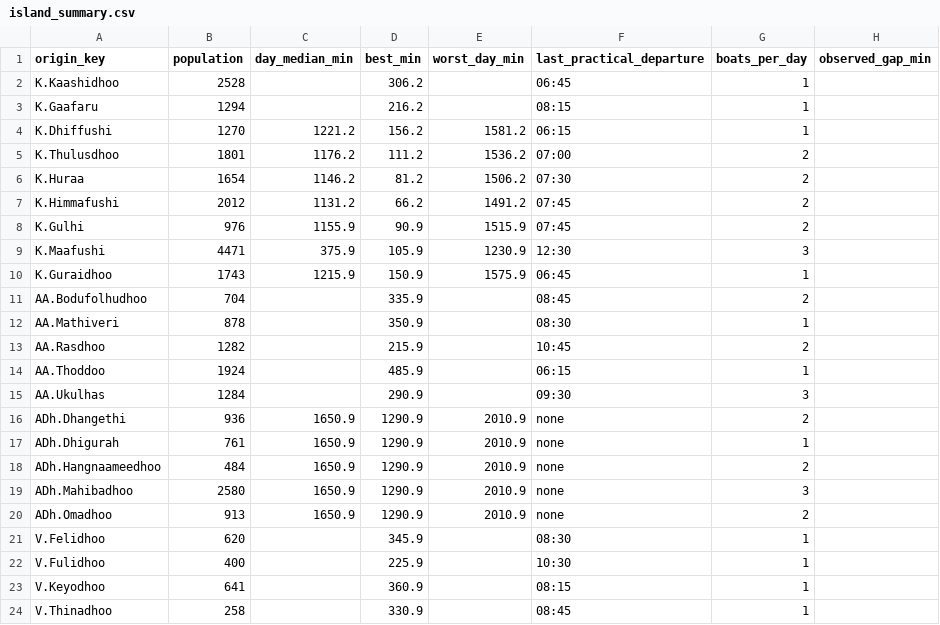
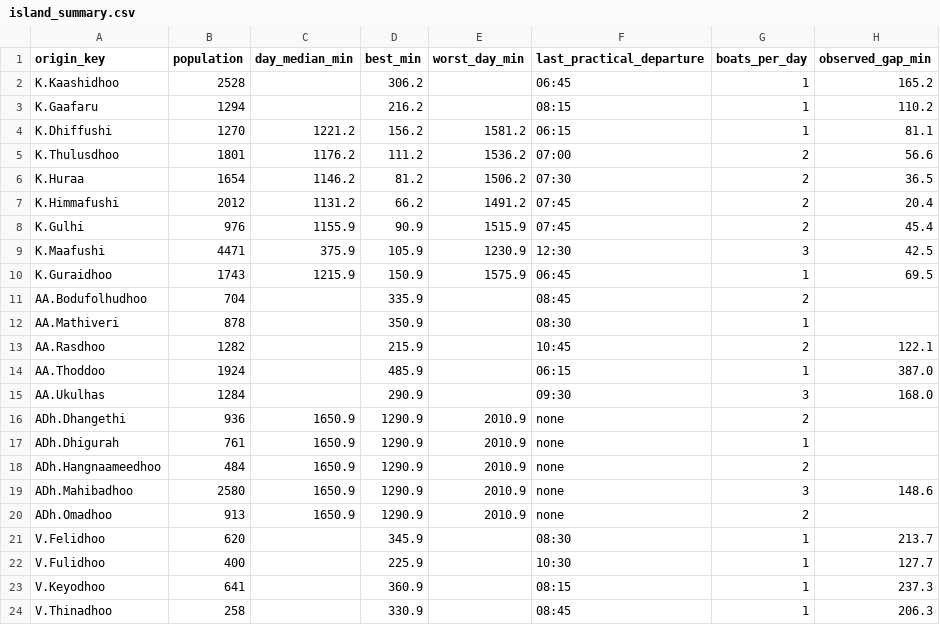
Before and after one commit to zayanazil/datathon_tbd, a CSV file: data/processed/island_summary.csv, drawn as a sheet.

Commit message:
Observed-times switch (slow medians, 1.5x guard) and observed_gap_min from M2's data

```diff
--- a/data/processed/island_summary.csv
+++ b/data/processed/island_summary.csv
@@ -1,16 +1,16 @@
 origin_key,population,day_median_min,best_min,worst_day_min,last_practical_departure,boats_per_day,observed_gap_min
-K.Kaashidhoo,2528,,306.2,,06:45,1,
-K.Gaafaru,1294,,216.2,,08:15,1,
-K.Dhiffushi,1270,1221.2,156.2,1581.2,06:15,1,
-K.Thulusdhoo,1801,1176.2,111.2,1536.2,07:00,2,
-K.Huraa,1654,1146.2,81.2,1506.2,07:30,2,
-K.Himmafushi,2012,1131.2,66.2,1491.2,07:45,2,
-K.Gulhi,976,1155.9,90.9,1515.9,07:45,2,
-K.Maafushi,4471,375.9,105.9,1230.9,12:30,3,
-K.Guraidhoo,1743,1215.9,150.9,1575.9,06:45,1,
+K.Kaashidhoo,2528,,306.2,,06:45,1,165.2
+K.Gaafaru,1294,,216.2,,08:15,1,110.2
+K.Dhiffushi,1270,1221.2,156.2,1581.2,06:15,1,81.1
+K.Thulusdhoo,1801,1176.2,111.2,1536.2,07:00,2,56.6
+K.Huraa,1654,1146.2,81.2,1506.2,07:30,2,36.5
+K.Himmafushi,2012,1131.2,66.2,1491.2,07:45,2,20.4
+K.Gulhi,976,1155.9,90.9,1515.9,07:45,2,45.4
+K.Maafushi,4471,375.9,105.9,1230.9,12:30,3,42.5
+K.Guraidhoo,1743,1215.9,150.9,1575.9,06:45,1,69.5
 AA.Bodufolhudhoo,704,,335.9,,08:45,2,
 AA.Mathiveri,878,,350.9,,08:30,1,
-AA.Rasdhoo,1282,,215.9,,10:45,2,
-AA.Thoddoo,1924,,485.9,,06:15,1,
-AA.Ukulhas,1284,,290.9,,09:30,3,
+AA.Rasdhoo,1282,,215.9,,10:45,2,122.1
+AA.Thoddoo,1924,,485.9,,06:15,1,387.0
+AA.Ukulhas,1284,,290.9,,09:30,3,168.0
 ADh.Dhangethi,936,1650.9,1290.9,2010.9,none,2,
@@ -18,7 +18,7 @@ ADh.Dhigurah,761,1650.9,1290.9,2010.9,none,1,
 ADh.Hangnaameedhoo,484,1650.9,1290.9,2010.9,none,2,
-ADh.Mahibadhoo,2580,1650.9,1290.9,2010.9,none,3,
+ADh.Mahibadhoo,2580,1650.9,1290.9,2010.9,none,3,148.6
 ADh.Omadhoo,913,1650.9,1290.9,2010.9,none,2,
-V.Felidhoo,620,,345.9,,08:30,1,
-V.Fulidhoo,400,,225.9,,10:30,1,
-V.Keyodhoo,641,,360.9,,08:15,1,
-V.Thinadhoo,258,,330.9,,08:45,1,
+V.Felidhoo,620,,345.9,,08:30,1,213.7
+V.Fulidhoo,400,,225.9,,10:30,1,127.7
+V.Keyodhoo,641,,360.9,,08:15,1,237.3
+V.Thinadhoo,258,,330.9,,08:45,1,206.3
```
Also changed, not shown: 5 other files.
